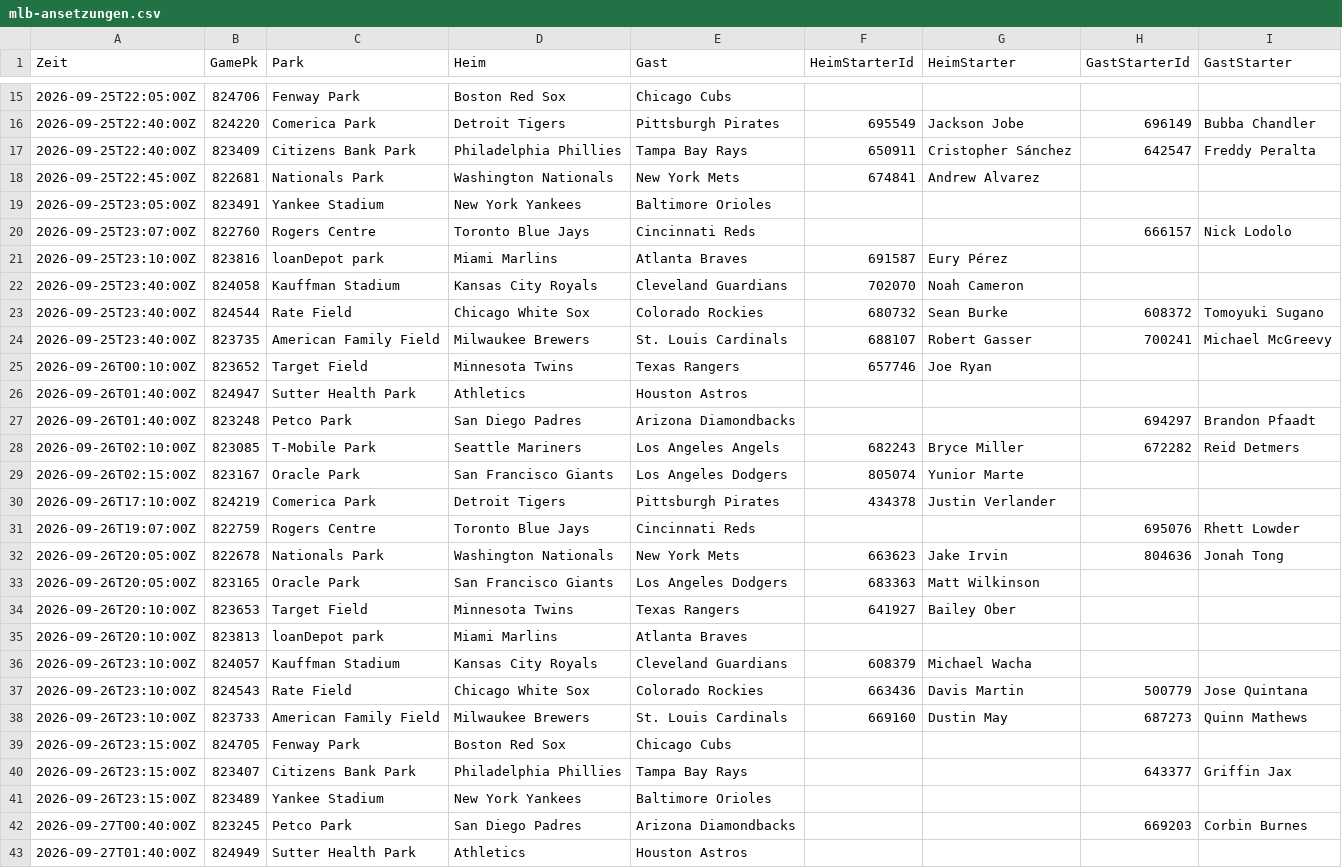
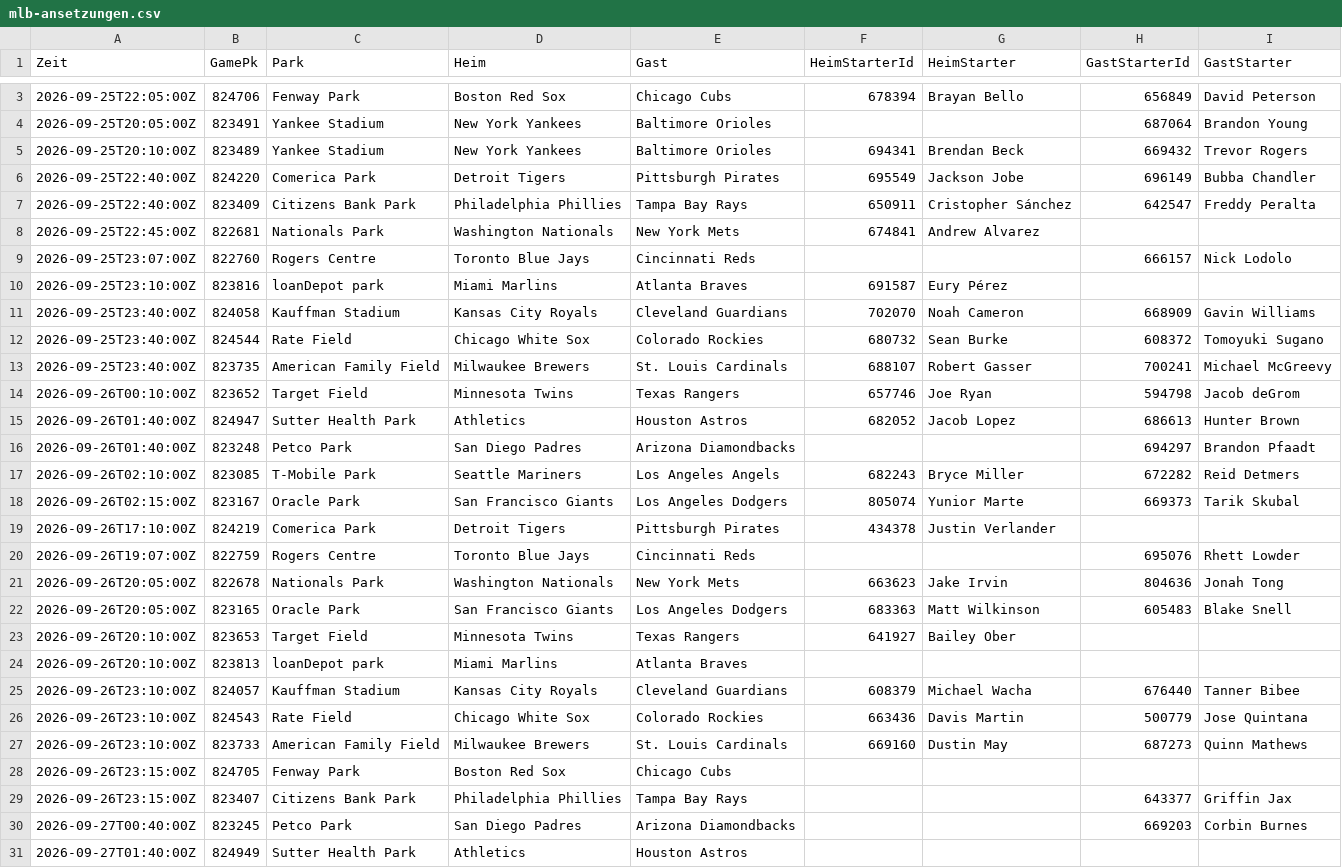
Before and after one commit to gobitodic0007-hash/Wettmodell, a CSV file: daten/mlb-ansetzungen.csv, drawn as a sheet; only a part is shown, gaps mark what is left out; the diff covers the shown part only.

```diff
--- a/daten/mlb-ansetzungen.csv
+++ b/daten/mlb-ansetzungen.csv
@@ -15,2 +3,4 @@ Zeit,GamePk,Park,Heim,Gast,HeimStarterId,HeimStarter,GastStarterId,GastStarter
-2026-09-25T22:05:00Z,824706,Fenway Park,Boston Red Sox,Chicago Cubs,,,,
+2026-09-25T22:05:00Z,824706,Fenway Park,Boston Red Sox,Chicago Cubs,678394,Brayan Bello,656849,David Peterson
+2026-09-25T20:05:00Z,823491,Yankee Stadium,New York Yankees,Baltimore Orioles,,,687064,Brandon Young
+2026-09-25T20:10:00Z,823489,Yankee Stadium,New York Yankees,Baltimore Orioles,694341,Brendan Beck,669432,Trevor Rogers
 2026-09-25T22:40:00Z,824220,Comerica Park,Detroit Tigers,Pittsburgh Pirates,695549,Jackson Jobe,696149,Bubba Chandler
@@ -18,13 +8,12 @@ Zeit,GamePk,Park,Heim,Gast,HeimStarterId,HeimStarter,GastStarterId,GastStarter
 2026-09-25T22:45:00Z,822681,Nationals Park,Washington Nationals,New York Mets,674841,Andrew Alvarez,,
-2026-09-25T23:05:00Z,823491,Yankee Stadium,New York Yankees,Baltimore Orioles,,,,
 2026-09-25T23:07:00Z,822760,Rogers Centre,Toronto Blue Jays,Cincinnati Reds,,,666157,Nick Lodolo
 2026-09-25T23:10:00Z,823816,loanDepot park,Miami Marlins,Atlanta Braves,691587,Eury Pérez,,
-2026-09-25T23:40:00Z,824058,Kauffman Stadium,Kansas City Royals,Cleveland Guardians,702070,Noah Cameron,,
+2026-09-25T23:40:00Z,824058,Kauffman Stadium,Kansas City Royals,Cleveland Guardians,702070,Noah Cameron,668909,Gavin Williams
 2026-09-25T23:40:00Z,824544,Rate Field,Chicago White Sox,Colorado Rockies,680732,Sean Burke,608372,Tomoyuki Sugano
 2026-09-25T23:40:00Z,823735,American Family Field,Milwaukee Brewers,St. Louis Cardinals,688107,Robert Gasser,700241,Michael McGreevy
-2026-09-26T00:10:00Z,823652,Target Field,Minnesota Twins,Texas Rangers,657746,Joe Ryan,,
-2026-09-26T01:40:00Z,824947,Sutter Health Park,Athletics,Houston Astros,,,,
+2026-09-26T00:10:00Z,823652,Target Field,Minnesota Twins,Texas Rangers,657746,Joe Ryan,594798,Jacob deGrom
+2026-09-26T01:40:00Z,824947,Sutter Health Park,Athletics,Houston Astros,682052,Jacob Lopez,686613,Hunter Brown
 2026-09-26T01:40:00Z,823248,Petco Park,San Diego Padres,Arizona Diamondbacks,,,694297,Brandon Pfaadt
 2026-09-26T02:10:00Z,823085,T-Mobile Park,Seattle Mariners,Los Angeles Angels,682243,Bryce Miller,672282,Reid Detmers
-2026-09-26T02:15:00Z,823167,Oracle Park,San Francisco Giants,Los Angeles Dodgers,805074,Yunior Marte,,
+2026-09-26T02:15:00Z,823167,Oracle Park,San Francisco Giants,Los Angeles Dodgers,805074,Yunior Marte,669373,Tarik Skubal
 2026-09-26T17:10:00Z,824219,Comerica Park,Detroit Tigers,Pittsburgh Pirates,434378,Justin Verlander,,
@@ -32,6 +21,6 @@ Zeit,GamePk,Park,Heim,Gast,HeimStarterId,HeimStarter,GastStarterId,GastStarter
 2026-09-26T20:05:00Z,822678,Nationals Park,Washington Nationals,New York Mets,663623,Jake Irvin,804636,Jonah Tong
-2026-09-26T20:05:00Z,823165,Oracle Park,San Francisco Giants,Los Angeles Dodgers,683363,Matt Wilkinson,,
+2026-09-26T20:05:00Z,823165,Oracle Park,San Francisco Giants,Los Angeles Dodgers,683363,Matt Wilkinson,605483,Blake Snell
 2026-09-26T20:10:00Z,823653,Target Field,Minnesota Twins,Texas Rangers,641927,Bailey Ober,,
 2026-09-26T20:10:00Z,823813,loanDepot park,Miami Marlins,Atlanta Braves,,,,
-2026-09-26T23:10:00Z,824057,Kauffman Stadium,Kansas City Royals,Cleveland Guardians,608379,Michael Wacha,,
+2026-09-26T23:10:00Z,824057,Kauffman Stadium,Kansas City Royals,Cleveland Guardians,608379,Michael Wacha,676440,Tanner Bibee
 2026-09-26T23:10:00Z,824543,Rate Field,Chicago White Sox,Colorado Rockies,663436,Davis Martin,500779,Jose Quintana
@@ -40,3 +29,2 @@ Zeit,GamePk,Park,Heim,Gast,HeimStarterId,HeimStarter,GastStarterId,GastStarter
 2026-09-26T23:15:00Z,823407,Citizens Bank Park,Philadelphia Phillies,Tampa Bay Rays,,,643377,Griffin Jax
-2026-09-26T23:15:00Z,823489,Yankee Stadium,New York Yankees,Baltimore Orioles,,,,
 2026-09-27T00:40:00Z,823245,Petco Park,San Diego Padres,Arizona Diamondbacks,,,669203,Corbin Burnes
```
Also changed, not shown: 12 removed rows and 10 edited cells elsewhere in this file, daten/mlb-spiele.csv, daten/mlb-starts.csv, 8 other files.
